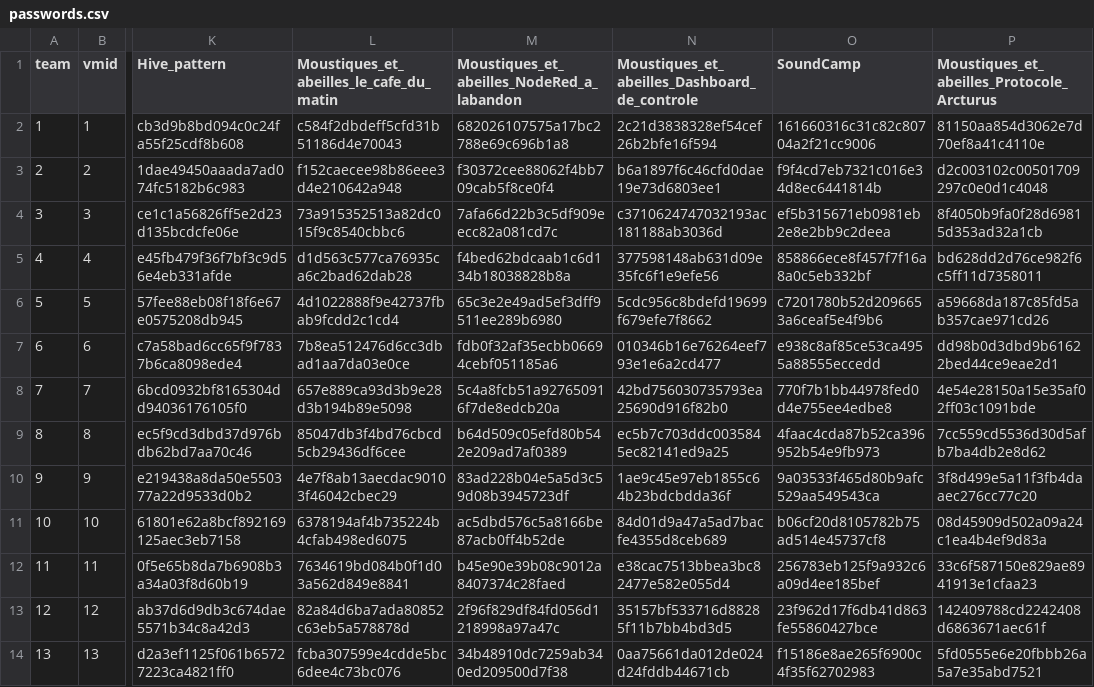
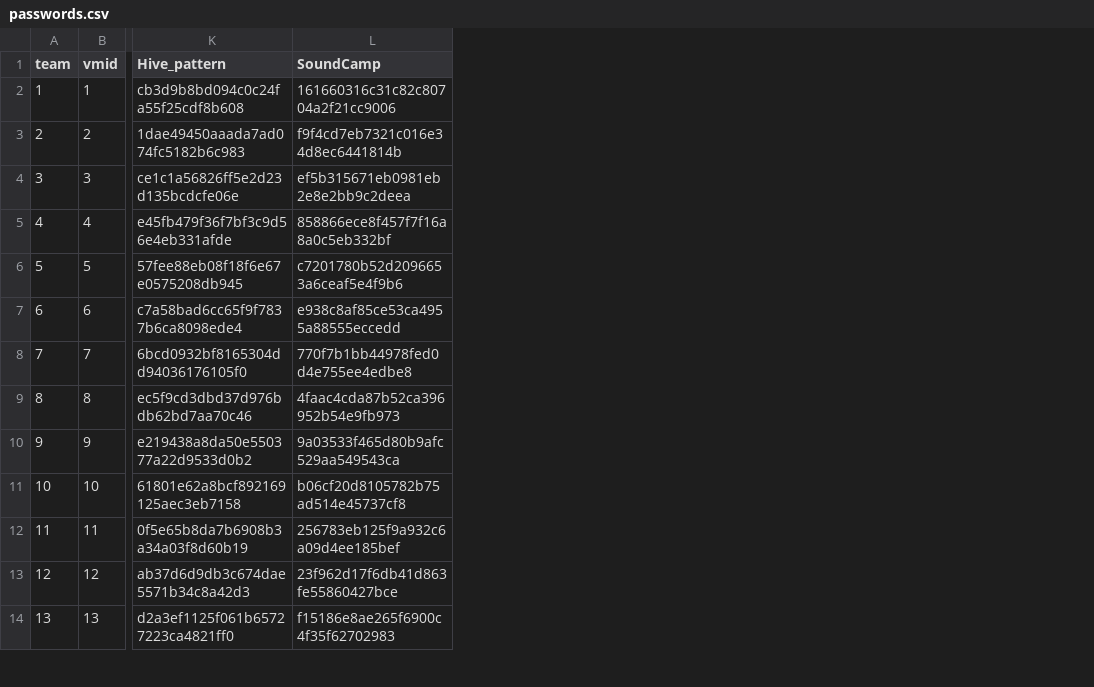
Before and after one commit to ClubCedille/AnsibleInfra, a CSV file: data/raw/passwords.csv, drawn as a sheet; only a part is shown, gaps mark what is left out; the diff names each change by its address in the sheet, - before the commit and + after, or states it on an @@ line.

```diff
--- a/data/raw/passwords.csv
+++ b/data/raw/passwords.csv
-column L, rows 1-14: Moustiques_et_abeilles_le_cafe_du_matin | c584f2dbdeff5cfd31b51186d4e70043 | f152caecee98b86eee3d4e210642a948 | 73a915352513a82dc015f9c8540cbbc6 | d1d563c577ca76935ca6c2bad62dab28 | 4d1022888f9e42737fbab9fcdd2c1cd4 | 7b8ea512476d6cc3dbad1aa7da03e0ce | 657e889ca93d3b9e28d3b194b89e5098 | 85047db3f4bd76cbcd5cb29436df6cee | 4e7f8ab13aecdac90103f46042cbec29 | 6378194af4b735224b4cfab498ed6075 | 7634619bd084b0f1d03a562d849e8841 | 82a84d6ba7ada80852c63eb5a578878d | fcba307599e4cdde5bc6dee4c73bc076
-column M, rows 1-14: Moustiques_et_abeilles_NodeRed_a_labandon | 682026107575a17bc2788e69c696b1a8 | f30372cee88062f4bb709cab5f8ce0f4 | 7afa66d22b3c5df909eecc82a081cd7c | f4bed62bdcaab1c6d134b18038828b8a | 65c3e2e49ad5ef3dff9511ee289b6980 | fdb0f32af35ecbb06694cebf051185a6 | 5c4a8fcb51a927650916f7de8edcb20a | b64d509c05efd80b542e209ad7af0389 | 83ad228b04e5a5d3c59d08b3945723df | ac5dbd576c5a8166be87acb0ff4b52de | b45e90e39b08c9012a8407374c28faed | 2f96f829df84fd056d1218998a97a47c | 34b48910dc7259ab340ed209500d7f38
-column N, rows 1-14: Moustiques_et_abeilles_Dashboard_de_controle | 2c21d3838328ef54cef26b2bfe16f594 | b6a1897f6c46cfd0dae19e73d6803ee1 | c3710624747032193ac181188ab3036d | 377598148ab631d09e35fc6f1e9efe56 | 5cdc956c8bdefd19699f679efe7f8662 | 010346b16e76264eef793e1e6a2cd477 | 42bd756030735793ea25690d916f82b0 | ec5b7c703ddc0035845ec82141ed9a25 | 1ae9c45e97eb1855c64b23bdcbdda36f | 84d01d9a47a5ad7bacfe4355d8ceb689 | e38cac7513bbea3bc82477e582e055d4 | 35157bf533716d88285f11b7bb4bd3d5 | 0aa75661da012de024d24fddb44671cb
-column P, rows 1-14: Moustiques_et_abeilles_Protocole_Arcturus | 81150aa854d3062e7d70ef8a41c4110e | d2c003102c00501709297c0e0d1c4048 | 8f4050b9fa0f28d69815d353ad32a1cb | bd628dd2d76ce982f6c5ff11d7358011 | a59668da187c85fd5ab357cae971cd26 | dd98b0d3dbd9b61622bed44ce9eae2d1 | 4e54e28150a15e35af02ff03c1091bde | 7cc559cd5536d30d5afb7ba4db2e8d62 | 3f8d499e5a11f3fb4daaec276cc77c20 | 08d45909d502a09a24c1ea4b4ef9d83a | 33c6f587150e829ae8941913e1cfaa23 | 142409788cd2242408d6863671aec61f | 5fd0555e6e20fbbb26a5a7e35abd7521
```
Also changed, not shown: 25 other files.
